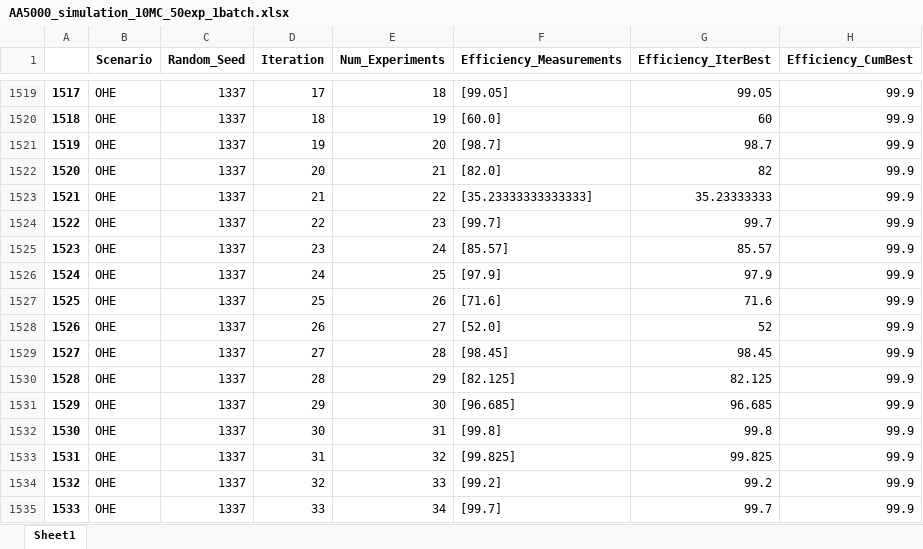
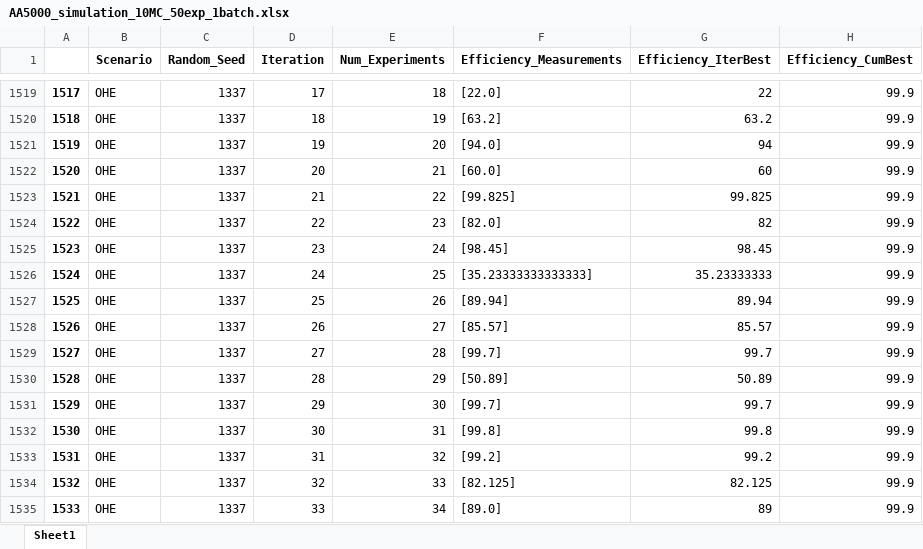
Before and after one commit to AC-BO-Hackathon/project-surface-science-syndicate, an Excel workbook: results/AA5000_simulation_10MC_50exp_1batch.xlsx, sheet Sheet1, drawn as a sheet; only a part is shown, gaps mark what is left out; values as stored, in another font and other column widths than the file's, no borders; the diff covers the shown part only; the diff names each change by its address in the sheet, - before the commit and + after, or states it on an @@ line.

```diff
--- a/results/AA5000_simulation_10MC_50exp_1batch.xlsx (sheet Sheet1)
+++ b/results/AA5000_simulation_10MC_50exp_1batch.xlsx (sheet Sheet1)
-F1519 (Efficiency_Measurements): [99.05]
+F1519 (Efficiency_Measurements): [22.0]
-G1519 (Efficiency_IterBest): 99.05
+G1519 (Efficiency_IterBest): 22
-F1520 (Efficiency_Measurements): [60.0]
+F1520 (Efficiency_Measurements): [63.2]
-G1520 (Efficiency_IterBest): 60
+G1520 (Efficiency_IterBest): 63.2
-F1521 (Efficiency_Measurements): [98.7]
+F1521 (Efficiency_Measurements): [94.0]
-G1521 (Efficiency_IterBest): 98.7
+G1521 (Efficiency_IterBest): 94
-F1522 (Efficiency_Measurements): [82.0]
+F1522 (Efficiency_Measurements): [60.0]
-G1522 (Efficiency_IterBest): 82
+G1522 (Efficiency_IterBest): 60
-F1523 (Efficiency_Measurements): [35.23333333333333]
+F1523 (Efficiency_Measurements): [99.825]
-G1523 (Efficiency_IterBest): 35.23333333
+G1523 (Efficiency_IterBest): 99.825
-F1524 (Efficiency_Measurements): [99.7]
+F1524 (Efficiency_Measurements): [82.0]
-G1524 (Efficiency_IterBest): 99.7
+G1524 (Efficiency_IterBest): 82
-F1525 (Efficiency_Measurements): [85.57]
+F1525 (Efficiency_Measurements): [98.45]
-G1525 (Efficiency_IterBest): 85.57
+G1525 (Efficiency_IterBest): 98.45
-F1526 (Efficiency_Measurements): [97.9]
+F1526 (Efficiency_Measurements): [35.23333333333333]
-G1526 (Efficiency_IterBest): 97.9
+G1526 (Efficiency_IterBest): 35.23333333
-F1527 (Efficiency_Measurements): [71.6]
+F1527 (Efficiency_Measurements): [89.94]
-G1527 (Efficiency_IterBest): 71.6
+G1527 (Efficiency_IterBest): 89.94
-F1528 (Efficiency_Measurements): [52.0]
+F1528 (Efficiency_Measurements): [85.57]
-G1528 (Efficiency_IterBest): 52
+G1528 (Efficiency_IterBest): 85.57
-F1529 (Efficiency_Measurements): [98.45]
+F1529 (Efficiency_Measurements): [99.7]
-G1529 (Efficiency_IterBest): 98.45
+G1529 (Efficiency_IterBest): 99.7
-F1530 (Efficiency_Measurements): [82.125]
+F1530 (Efficiency_Measurements): [50.89]
-G1530 (Efficiency_IterBest): 82.125
+G1530 (Efficiency_IterBest): 50.89
-F1531 (Efficiency_Measurements): [96.685]
+F1531 (Efficiency_Measurements): [99.7]
-G1531 (Efficiency_IterBest): 96.685
+G1531 (Efficiency_IterBest): 99.7
-F1533 (Efficiency_Measurements): [99.825]
+F1533 (Efficiency_Measurements): [99.2]
-G1533 (Efficiency_IterBest): 99.825
+G1533 (Efficiency_IterBest): 99.2
-F1534 (Efficiency_Measurements): [99.2]
+F1534 (Efficiency_Measurements): [82.125]
-G1534 (Efficiency_IterBest): 99.2
+G1534 (Efficiency_IterBest): 82.125
-F1535 (Efficiency_Measurements): [99.7]
+F1535 (Efficiency_Measurements): [89.0]
-G1535 (Efficiency_IterBest): 99.7
+G1535 (Efficiency_IterBest): 89
```
Also changed, not shown: 987 edited cells elsewhere in this sheet, results/AA1000_simulation_10MC_50exp_1batch.xlsx, results/AA2024_simulation_10MC_50exp_1batch.xlsx, 23 other files.
